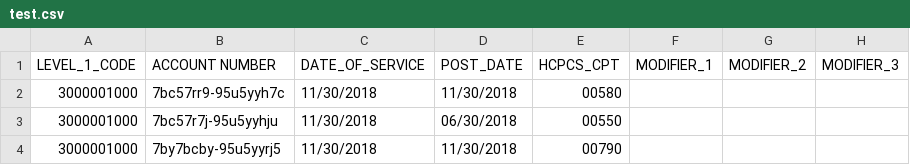
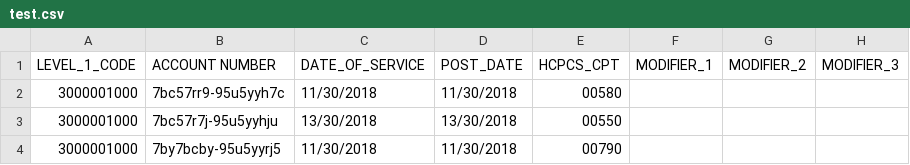
Before and after one commit to karmapatel8495/azure_data_pipeline, a CSV file: sql_validation/test.csv, drawn as a sheet; only a part is shown; the diff names each change by its address in the sheet, - before the commit and + after, or states it on an @@ line.

```diff
--- a/sql_validation/test.csv
+++ b/sql_validation/test.csv
-C3 (DATE_OF_SERVICE): 11/30/2018
+C3 (DATE_OF_SERVICE): 13/30/2018
-D3 (POST_DATE): 06/30/2018
+D3 (POST_DATE): 13/30/2018
```
Also changed, not shown: 1 other file.
